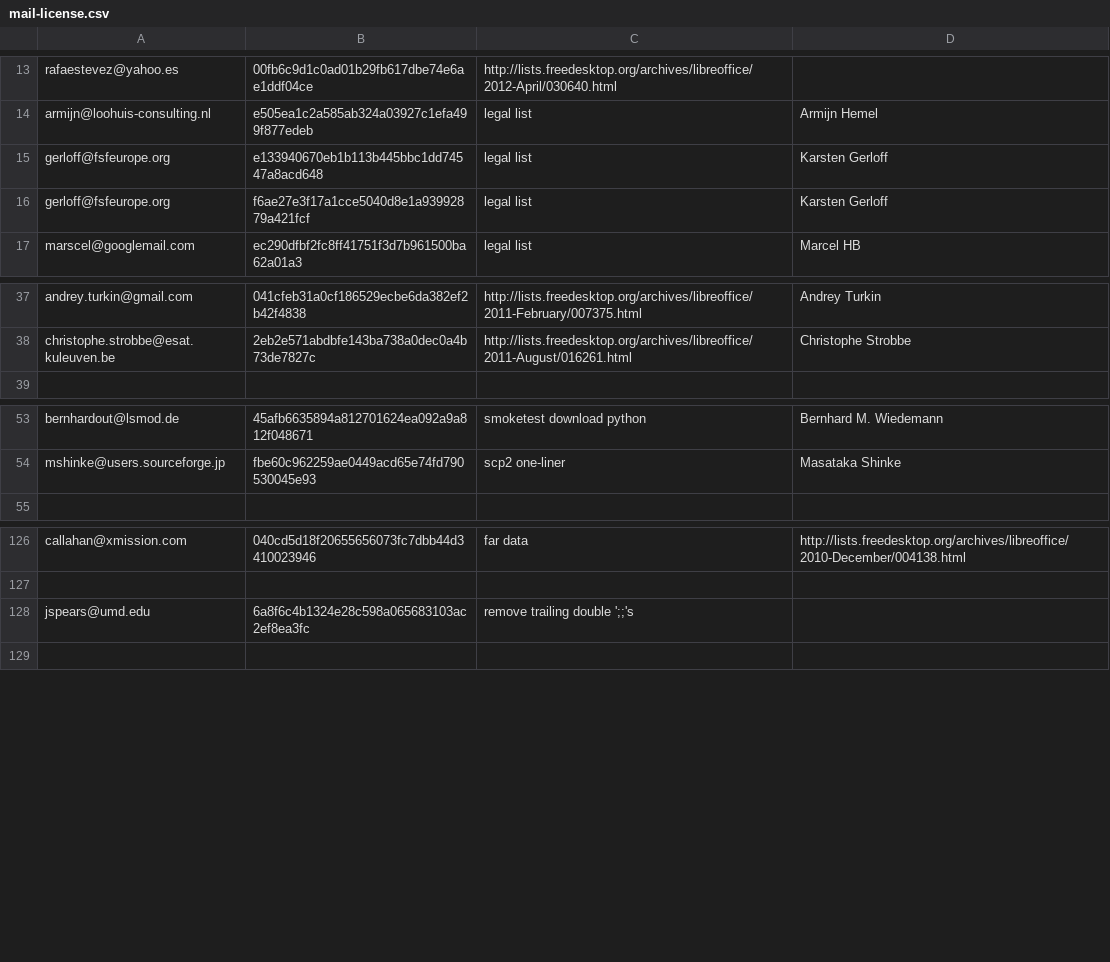
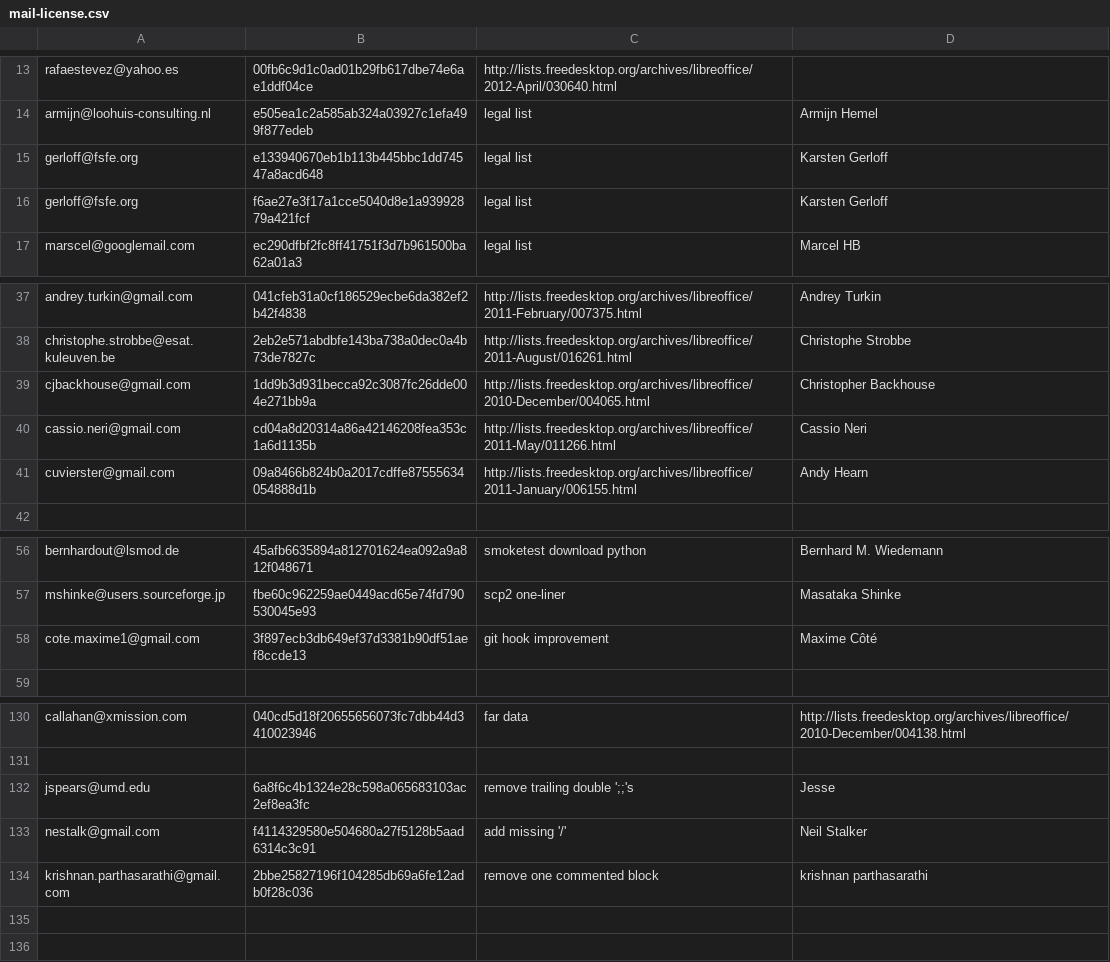
Before and after one commit to freedesktop/libreoffice-gitdm-config, a CSV file: mail-license.csv, drawn as a sheet; only a part is shown, gaps mark what is left out.

```diff
--- a/mail-license.csv
+++ b/mail-license.csv
@@ -14,4 +14,4 @@ rafaestevez@yahoo.es,00fb6c9d1c0ad01b29fb617dbe74e6ae1ddf04ce,http://lists.freed
 armijn@loohuis-consulting.nl,e505ea1c2a585ab324a03927c1efa499f877edeb,legal list,Armijn Hemel
-gerloff@fsfeurope.org,e133940670eb1b113b445bbc1dd74547a8acd648,legal list,Karsten Gerloff
-gerloff@fsfeurope.org,f6ae27e3f17a1cce5040d8e1a93992879a421fcf,legal list,Karsten Gerloff
+gerloff@fsfe.org,e133940670eb1b113b445bbc1dd74547a8acd648,legal list,Karsten Gerloff
+gerloff@fsfe.org,f6ae27e3f17a1cce5040d8e1a93992879a421fcf,legal list,Karsten Gerloff
 marscel@googlemail.com,ec290dfbf2fc8ff41751f3d7b961500ba62a01a3,legal list,Marcel HB
@@ -38,2 +38,5 @@ andrey.turkin@gmail.com,041cfeb31a0cf186529ecbe6da382ef2b42f4838,http://lists.fr
 christophe.strobbe@esat.kuleuven.be,2eb2e571abdbfe143ba738a0dec0a4b73de7827c,http://lists.freedesktop.org/archives/libreoffice/2011-August/016261.html,Christophe Strobbe
+cjbackhouse@gmail.com,1dd9b3d931becca92c3087fc26dde004e271bb9a,http://lists.freedesktop.org/archives/libreoffice/2010-December/004065.html,Christopher Backhouse
+cassio.neri@gmail.com,cd04a8d20314a86a42146208fea353c1a6d1135b,http://lists.freedesktop.org/archives/libreoffice/2011-May/011266.html,Cassio Neri
+cuvierster@gmail.com,09a8466b824b0a2017cdffe87555634054888d1b,http://lists.freedesktop.org/archives/libreoffice/2011-January/006155.html,Andy Hearn
 
@@ -54,2 +57,3 @@ bernhardout@lsmod.de,45afb6635894a812701624ea092a9a812f048671,smoketest download
 mshinke@users.sourceforge.jp,fbe60c962259ae0449acd65e74fd790530045e93,scp2 one-liner,Masataka Shinke
+cote.maxime1@gmail.com,3f897ecb3db649ef37d3381b90df51aef8ccde13,git hook improvement,Maxime Côté
 
@@ -127,3 +131,6 @@ callahan@xmission.com,040cd5d18f20655656073fc7dbb44d3410023946,far data,http://l
 
-jspears@umd.edu,6a8f6c4b1324e28c598a065683103ac2ef8ea3fc,remove trailing double ';;'s
+jspears@umd.edu,6a8f6c4b1324e28c598a065683103ac2ef8ea3fc,remove trailing double ';;'s,Jesse
+nestalk@gmail.com,f4114329580e504680a27f5128b5aad6314c3c91,add missing '/',Neil Stalker
+krishnan.parthasarathi@gmail.com,2bbe25827196f104285db69a6fe12adb0f28c036,remove one commented block,krishnan parthasarathi
+
 
```
Also changed, not shown: 1 other file.
